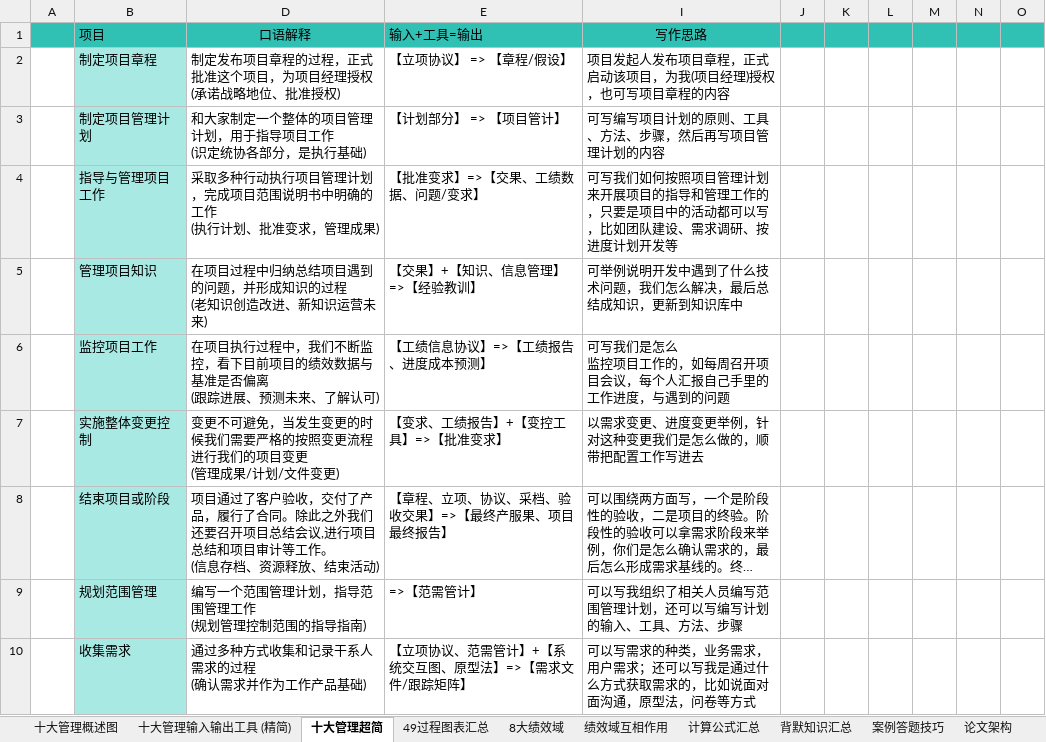
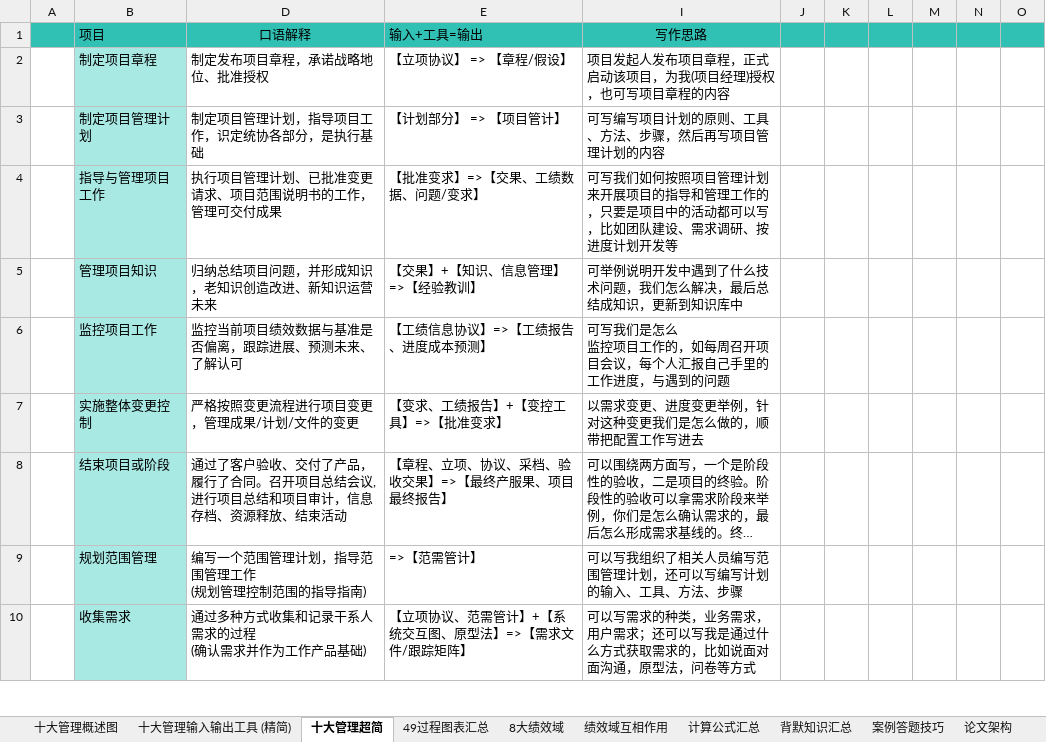
Before and after one commit to shuqingle/04_EXAM, an Excel workbook: 高项突击记忆笔记20260523.xlsx, sheet 十大管理超简, drawn as a sheet; only a part is shown; long unchanged cells end in …; values as stored, in another font and other column widths than the file's, no borders; ↵ is a line break in a cell; the diff names each change by its address in the sheet, - before the commit and + after, or states it on an @@ line.

```diff
--- a/高项突击记忆笔记20260523.xlsx (sheet 十大管理超简)
+++ b/高项突击记忆笔记20260523.xlsx (sheet 十大管理超简)
-D2 (口语解释): 制定发布项目章程的过程，正式批准这个项目，为项目经理授权 ↵ (承诺战略地位、批准授权)
+D2 (口语解释): 制定发布项目章程，承诺战略地位、批准授权
-D3 (口语解释): 和大家制定一个整体的项目管理计划，用于指导项目工作 ↵ (识定统协各部分，是执行基础)
+D3 (口语解释): 制定项目管理计划，指导项目工作，识定统协各部分，是执行基础
-D4 (口语解释): 采取多种行动执行项目管理计划 ↵ ，完成项目范围说明书中明确的工作 ↵ (执行计划、批准变求，管理成果)
+D4 (口语解释): 执行项目管理计划、已批准变更请求、项目范围说明书的工作，管理可交付成果
-D5 (口语解释): 在项目过程中归纳总结项目遇到的问题，并形成知识的过程 ↵ (老知识创造改进、新知识运营未来)
+D5 (口语解释): 归纳总结项目问题，并形成知识，老知识创造改进、新知识运营未来
-D6 (口语解释): 在项目执行过程中，我们不断监控，看下目前项目的绩效数据与基准是否偏离 ↵ (跟踪进展、预测未来、了解认可)
+D6 (口语解释): 监控当前项目绩效数据与基准是否偏离，跟踪进展、预测未来、了解认可
-D7 (口语解释): 变更不可避免，当发生变更的时候我们需要严格的按照变更流程进行我们的项目变更 ↵ (管理成果/计划/文件变更)
+D7 (口语解释): 严格按照变更流程进行项目变更，管理成果/计划/文件的变更
-D8 (口语解释): 项目通过了客户验收，交付了产品，履行了合同。除此之外我们还要召开项目总结会议,进行项目总结和项目审计等工作。 ↵ (信息存档、资源释放、结束活动)
+D8 (口语解释): 通过了客户验收、交付了产品，履行了合同。召开项目总结会议,进行项目总结和项目审计，信息存档、资源释放、结束活动
```
Also changed, not shown: sheet 论文模板, 1 other file.
